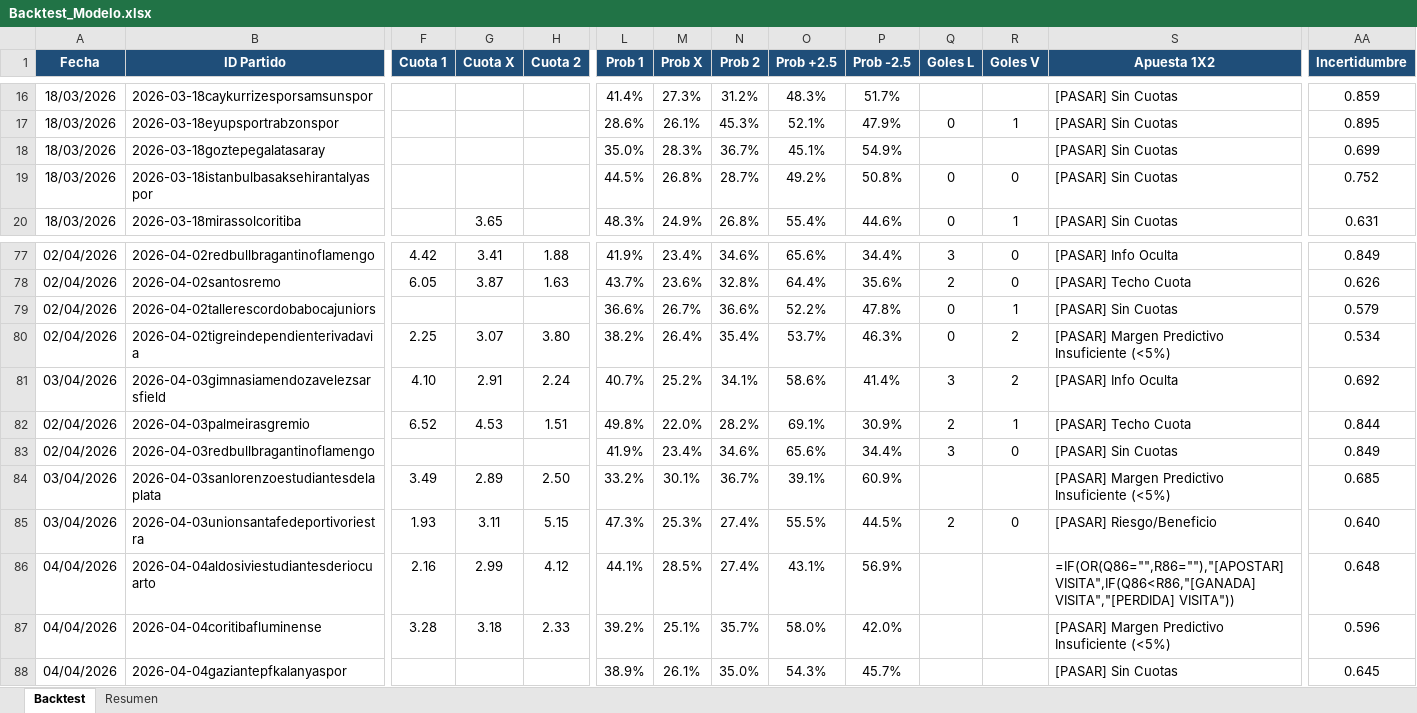
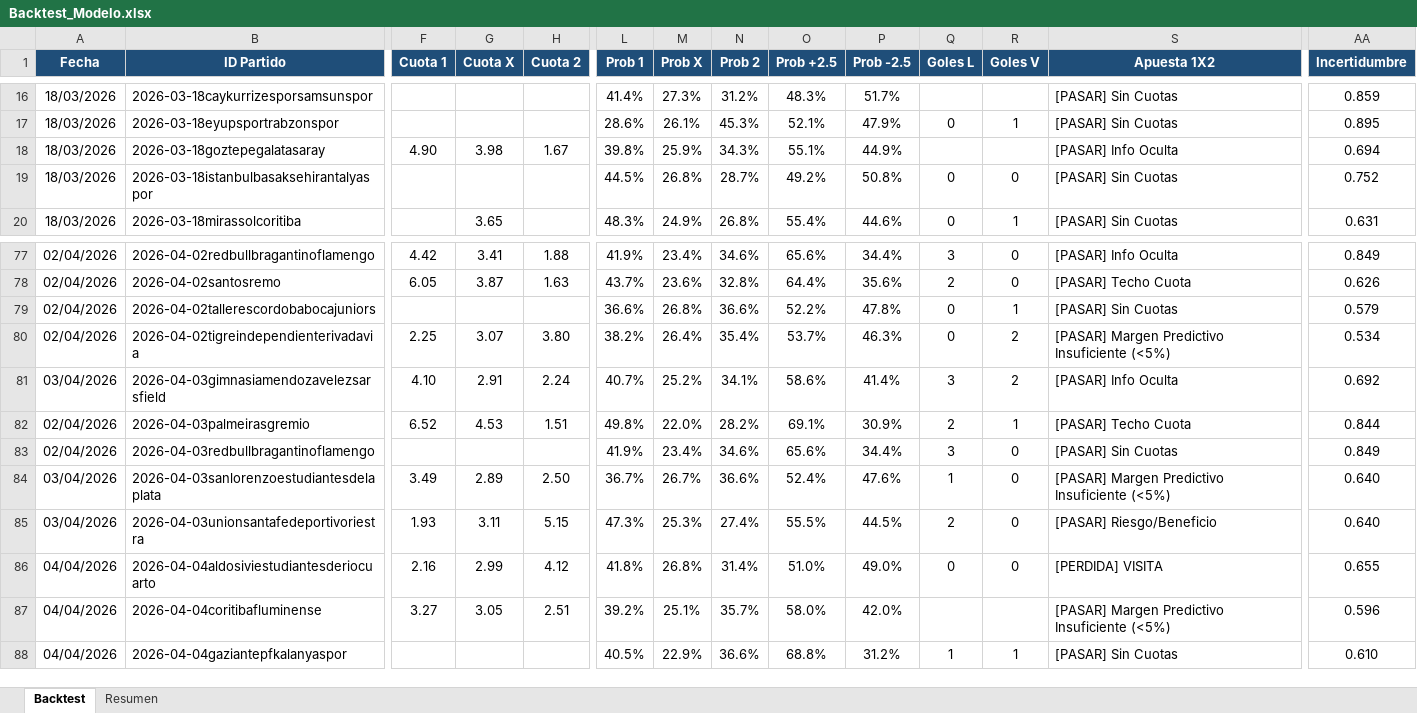
Before and after one commit to M3EMO/Proyecto_Adepor, an Excel workbook: Backtest_Modelo.xlsx, sheet Backtest, drawn as a sheet; only a part is shown, gaps mark what is left out; values as stored, in another font and other column widths than the file's, no borders; formulas without a stored value are shown as written; conditional formats not drawn; the diff covers the shown part only; the diff names each change by its address in the sheet, - before the commit and + after, or states it on an @@ line.

```diff
--- a/Backtest_Modelo.xlsx (sheet Backtest)
+++ b/Backtest_Modelo.xlsx (sheet Backtest)
-F18 (Cuota 1): (empty)
+F18 (Cuota 1): 4.90
-G18 (Cuota X): (empty)
+G18 (Cuota X): 3.98
-H18 (Cuota 2): (empty)
+H18 (Cuota 2): 1.67
-L18 (Prob 1): 35.0%
+L18 (Prob 1): 39.8%
-M18 (Prob X): 28.3%
+M18 (Prob X): 25.9%
-N18 (Prob 2): 36.7%
+N18 (Prob 2): 34.3%
-O18 (Prob +2.5): 45.1%
+O18 (Prob +2.5): 55.1%
-P18 (Prob -2.5): 54.9%
+P18 (Prob -2.5): 44.9%
-S18 (Apuesta 1X2): [PASAR] Sin Cuotas
+S18 (Apuesta 1X2): [PASAR] Info Oculta
-AA18 (Incertidumbre): 0.699
+AA18 (Incertidumbre): 0.694
-M79 (Prob X): 26.7%
+M79 (Prob X): 26.8%
-L84 (Prob 1): 33.2%
+L84 (Prob 1): 36.7%
-M84 (Prob X): 30.1%
+M84 (Prob X): 26.7%
-N84 (Prob 2): 36.7%
+N84 (Prob 2): 36.6%
-O84 (Prob +2.5): 39.1%
+O84 (Prob +2.5): 52.4%
-P84 (Prob -2.5): 60.9%
+P84 (Prob -2.5): 47.6%
-Q84 (Goles L): (empty)
+Q84 (Goles L): 1
-R84 (Goles V): (empty)
+R84 (Goles V): 0
-AA84 (Incertidumbre): 0.685
+AA84 (Incertidumbre): 0.640
-L86 (Prob 1): 44.1%
+L86 (Prob 1): 41.8%
-M86 (Prob X): 28.5%
+M86 (Prob X): 26.8%
-N86 (Prob 2): 27.4%
+N86 (Prob 2): 31.4%
-O86 (Prob +2.5): 43.1%
+O86 (Prob +2.5): 51.0%
-P86 (Prob -2.5): 56.9%
+P86 (Prob -2.5): 49.0%
-Q86 (Goles L): (empty)
+Q86 (Goles L): 0
-R86 (Goles V): (empty)
+R86 (Goles V): 0
-S86 (Apuesta 1X2): =IF(OR(Q86="",R86=""),"[APOSTAR] VISITA",IF(Q86<R86,"[GANADA] VISITA","[PERDIDA] VISITA"))
+S86 (Apuesta 1X2): [PERDIDA] VISITA
-AA86 (Incertidumbre): 0.648
+AA86 (Incertidumbre): 0.655
-F87 (Cuota 1): 3.28
+F87 (Cuota 1): 3.27
-G87 (Cuota X): 3.18
+G87 (Cuota X): 3.05
-H87 (Cuota 2): 2.33
+H87 (Cuota 2): 2.51
-L88 (Prob 1): 38.9%
+L88 (Prob 1): 40.5%
-M88 (Prob X): 26.1%
+M88 (Prob X): 22.9%
-N88 (Prob 2): 35.0%
+N88 (Prob 2): 36.6%
-O88 (Prob +2.5): 54.3%
+O88 (Prob +2.5): 68.8%
-P88 (Prob -2.5): 45.7%
+P88 (Prob -2.5): 31.2%
-Q88 (Goles L): (empty)
+Q88 (Goles L): 1
-R88 (Goles V): (empty)
+R88 (Goles V): 1
-AA88 (Incertidumbre): 0.645
+AA88 (Incertidumbre): 0.610
```
Also changed, not shown: 1 added row and 136 edited cells elsewhere in this sheet, sheet Resumen, 1 other file.
